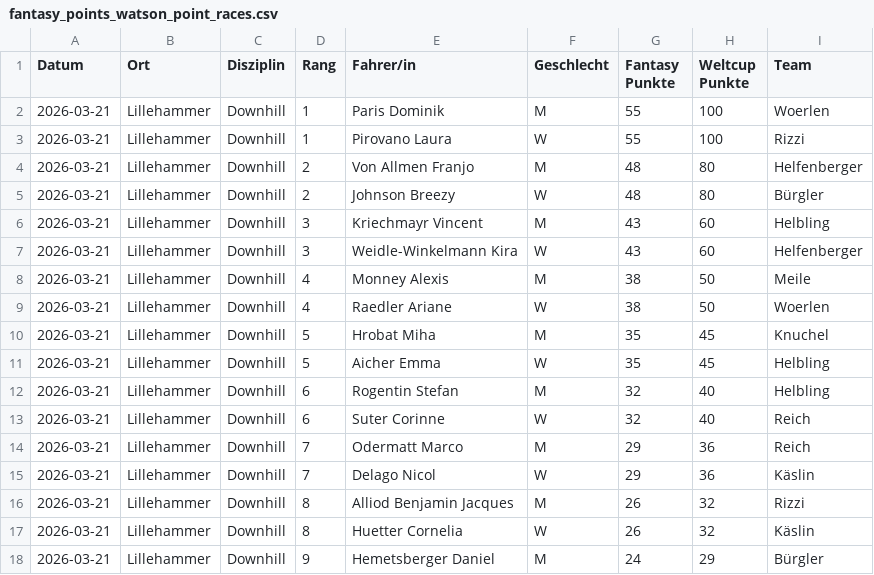
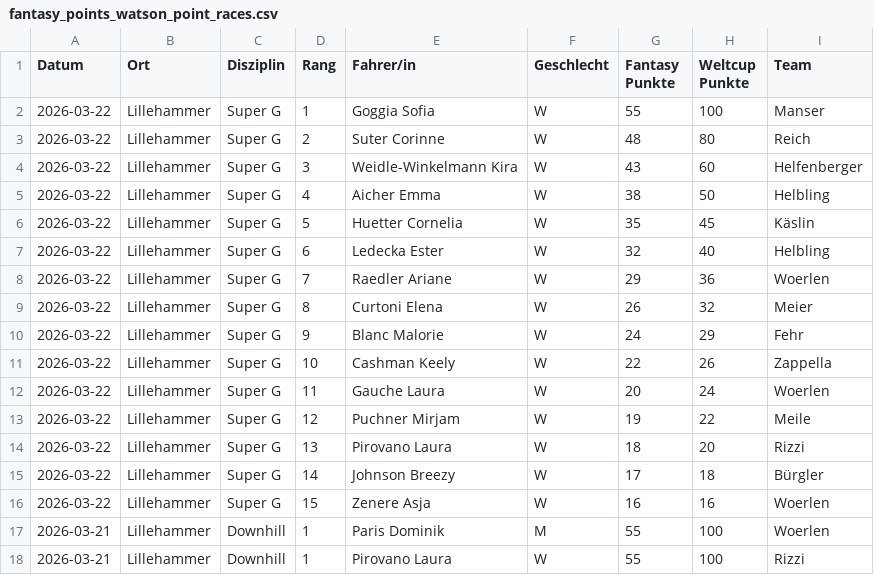
Before and after one commit to leasennch/skifantasy-results, a CSV file: watson/fantasy_points_watson_point_races.csv, drawn as a sheet; only a part is shown; the shorter side is filled out with more unchanged rows; the diff names each change by its address in the sheet, - before the commit and + after, or states it on an @@ line.

```diff
--- a/watson/fantasy_points_watson_point_races.csv
+++ b/watson/fantasy_points_watson_point_races.csv
+row 2: 2026-03-22 | Lillehammer | Super G | 1 | Goggia Sofia | W | 55 | 100 | Manser
+row 3: 2026-03-22 | Lillehammer | Super G | 2 | Suter Corinne | W | 48 | 80 | Reich
+row 4: 2026-03-22 | Lillehammer | Super G | 3 | Weidle-Winkelmann Kira | W | 43 | 60 | Helfenberger
+row 5: 2026-03-22 | Lillehammer | Super G | 4 | Aicher Emma | W | 38 | 50 | Helbling
+row 6: 2026-03-22 | Lillehammer | Super G | 5 | Huetter Cornelia | W | 35 | 45 | Käslin
+row 7: 2026-03-22 | Lillehammer | Super G | 6 | Ledecka Ester | W | 32 | 40 | Helbling
+row 8: 2026-03-22 | Lillehammer | Super G | 7 | Raedler Ariane | W | 29 | 36 | Woerlen
+row 9: 2026-03-22 | Lillehammer | Super G | 8 | Curtoni Elena | W | 26 | 32 | Meier
+row 10: 2026-03-22 | Lillehammer | Super G | 9 | Blanc Malorie | W | 24 | 29 | Fehr
+row 11: 2026-03-22 | Lillehammer | Super G | 10 | Cashman Keely | W | 22 | 26 | Zappella
+row 12: 2026-03-22 | Lillehammer | Super G | 11 | Gauche Laura | W | 20 | 24 | Woerlen
+row 13: 2026-03-22 | Lillehammer | Super G | 12 | Puchner Mirjam | W | 19 | 22 | Meile
+row 14: 2026-03-22 | Lillehammer | Super G | 13 | Pirovano Laura | W | 18 | 20 | Rizzi
+row 15: 2026-03-22 | Lillehammer | Super G | 14 | Johnson Breezy | W | 17 | 18 | Bürgler
+row 16: 2026-03-22 | Lillehammer | Super G | 15 | Zenere Asja | W | 16 | 16 | Woerlen
```
Also changed, not shown: unteresAaretal/fantasy_points_Unteres Aaretal_point_races.csv, watson/fantasy_points_watson_current_standings.csv, 15 other files.
